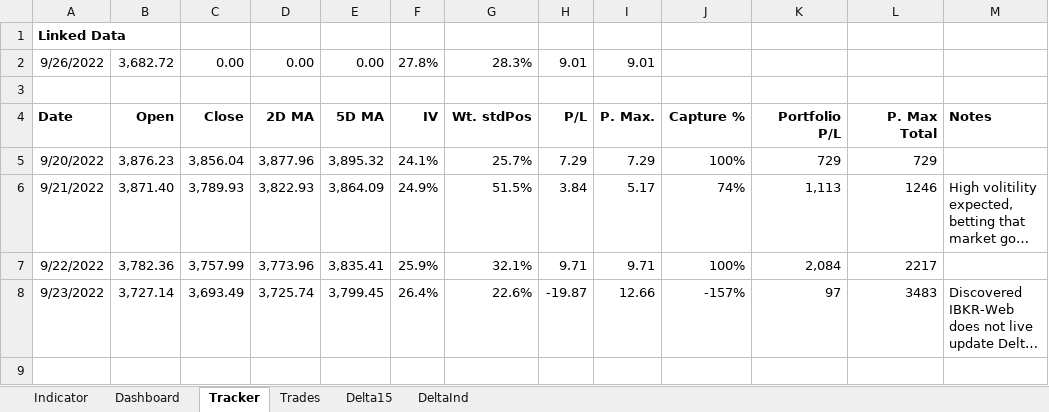
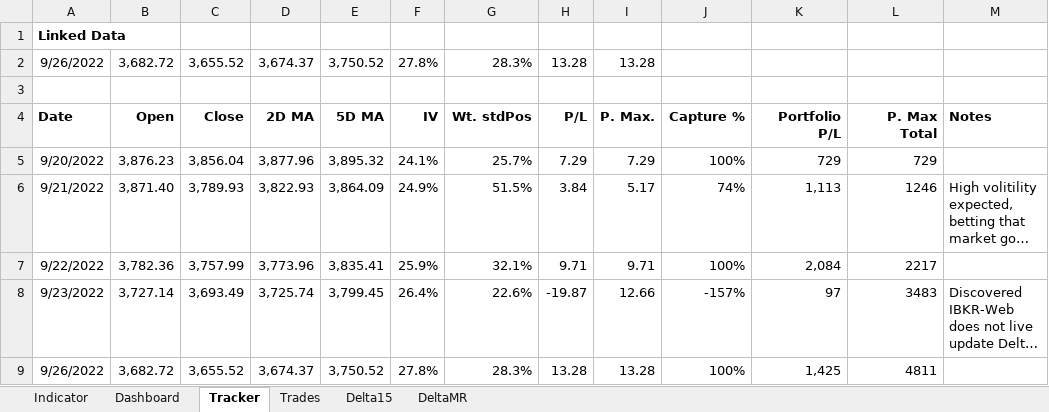
Before and after one commit to SimonisWrong/investingModels, an Excel workbook: 0DTE Experiment.xlsx, sheet Tracker, drawn as a sheet; long unchanged cells end in …; values as stored, in another font and other column widths than the file's, no borders; the diff names each change by its address in the sheet, - before the commit and + after, or states it on an @@ line.

```diff
--- a/0DTE Experiment.xlsx (sheet Tracker)
+++ b/0DTE Experiment.xlsx (sheet Tracker)
-sheet tab: DeltaInd
+sheet tab: DeltaMR
-C2: 0.00
+C2: 3,655.52
-D2: 0.00
+D2: 3,674.37
-E2: 0.00
+E2: 3,750.52
-H2: 9.01
+H2: 13.28
-I2: 9.01
+I2: 13.28
+row 9: 9/26/2022 | 3,682.72 | 3,655.52 | 3,674.37 | 3,750.52 | 27.8% | 28.3% | 13.28 | 13.28 | 100% | 1,425 | 4811
```
Also changed, not shown: sheet Dashboard, sheet Trades, sheet Indicator, sheet DeltaMR, sheet Delta15, formulas that keep their value, charts or pictures.
